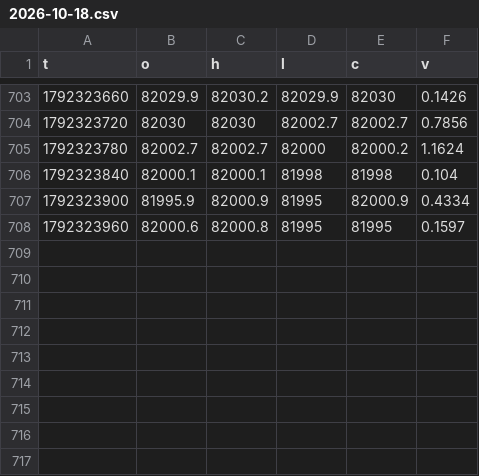
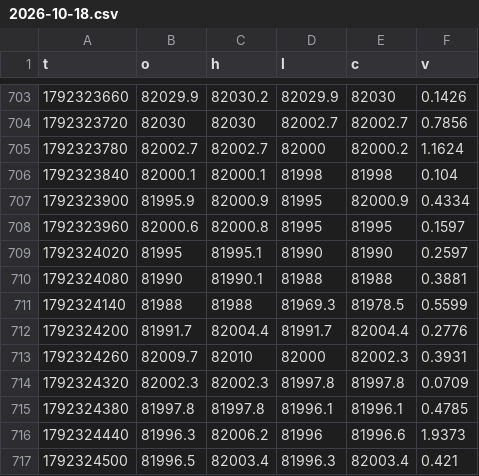
Before and after one commit to iamuna/blofinbot, a CSV file: candles/2026-10-18.csv, drawn as a sheet; only a part is shown, gaps mark what is left out; the diff names each change by its address in the sheet, - before the commit and + after, or states it on an @@ line.

```diff
--- a/candles/2026-10-18.csv
+++ b/candles/2026-10-18.csv
+row 709: 1792324020 | 81995 | 81995.1 | 81990 | 81990 | 0.2597
+row 710: 1792324080 | 81990 | 81990.1 | 81988 | 81988 | 0.3881
+row 711: 1792324140 | 81988 | 81988 | 81969.3 | 81978.5 | 0.5599
+row 712: 1792324200 | 81991.7 | 82004.4 | 81991.7 | 82004.4 | 0.2776
+row 713: 1792324260 | 82009.7 | 82010 | 82000 | 82002.3 | 0.3931
+row 714: 1792324320 | 82002.3 | 82002.3 | 81997.8 | 81997.8 | 0.0709
+row 715: 1792324380 | 81997.8 | 81997.8 | 81996.1 | 81996.1 | 0.4785
+row 716: 1792324440 | 81996.3 | 82006.2 | 81996 | 81996.6 | 1.9373
+row 717: 1792324500 | 81996.5 | 82003.4 | 81996.3 | 82003.4 | 0.421
```
Also changed, not shown: 2 other files.
